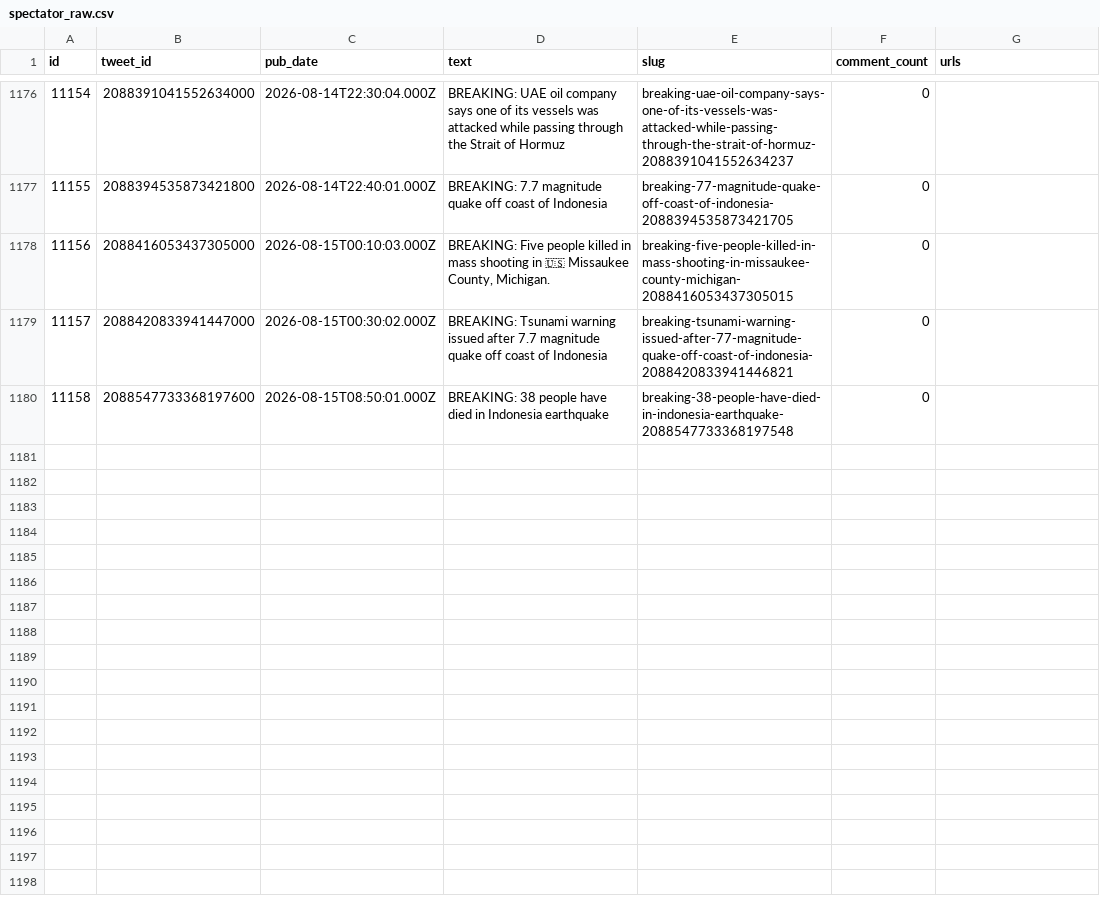
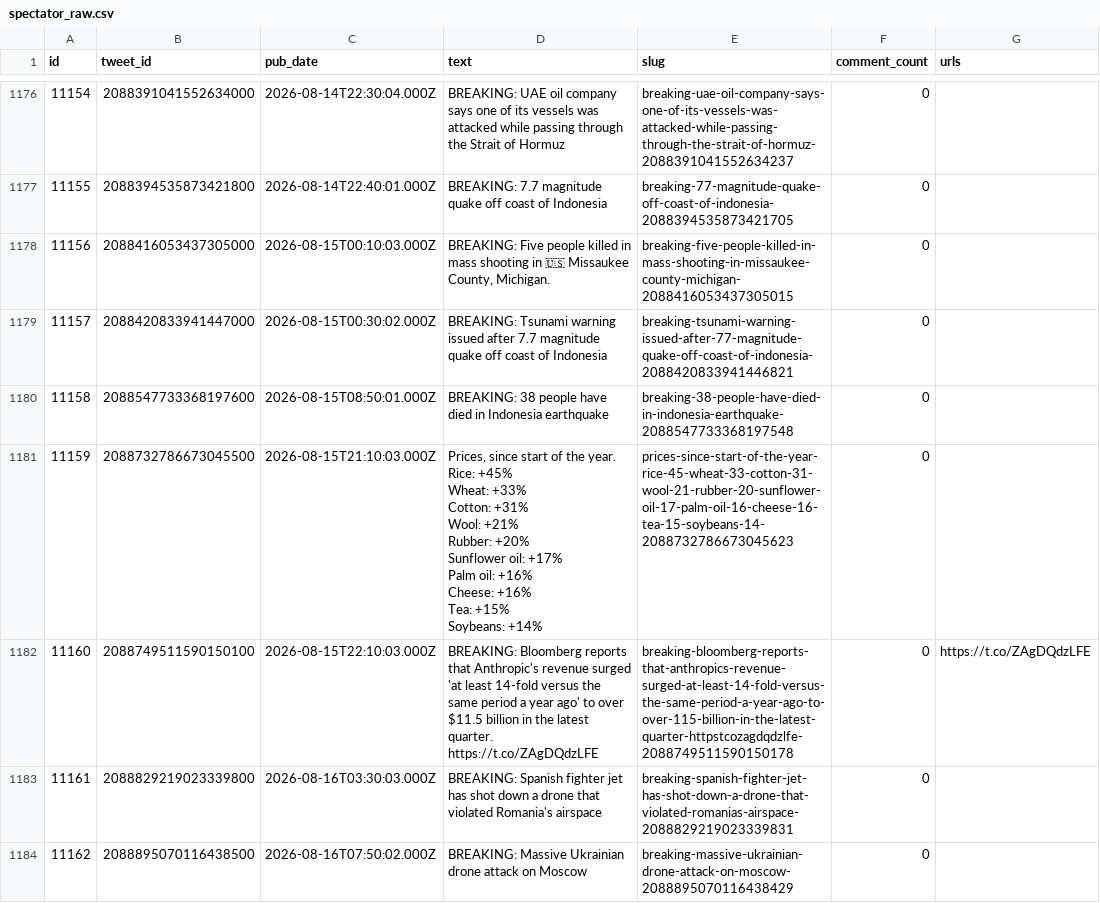
Before and after one commit to chiragr5241/Geopolitics, a CSV file: data/raw_data/spectator_raw.csv, drawn as a sheet; only a part is shown, gaps mark what is left out; ↵ is a line break in a cell; the diff names each change by its address in the sheet, - before the commit and + after, or states it on an @@ line.

Commit message:
data: daily enrichment 2026-08-16

```diff
--- a/data/raw_data/spectator_raw.csv
+++ b/data/raw_data/spectator_raw.csv
+row 1181: 11159 | 2088732786673045500 | 2026-08-15T21:10:03.000Z | Prices, since start of the year. ↵ Rice: +45% ↵ Wheat: +33% ↵ Cotton: +31% ↵ Wool: +21% ↵ Rubber: +20% ↵ Sunflower oil: +17% ↵ Palm oil: +16% ↵ Cheese: +16% ↵ Tea: +15% ↵ Soybeans: +14% | prices-since-start-of-the-year-rice-45-wheat-33-cotton-31-wool-21-rubber-20-sunflower-oil-17-palm-oil-16-cheese-16-tea-15-soybeans-14-2088732786673045623 | 0
+row 1182: 11160 | 2088749511590150100 | 2026-08-15T22:10:03.000Z | BREAKING: Bloomberg reports that Anthropic's revenue surged 'at least 14-fold versus the same period a year ago' to over $11.5 billion in the latest quarter. https://t.co/ZAgDQdzLFE | breaking-bloomberg-reports-that-anthropics-revenue-surged-at-least-14-fold-versus-the-same-period-a-year-ago-to-over-115-billion-in-the-latest-quarter-httpstcozagdqdzlfe-2088749511590150178 | 0 | https://t.co/ZAgDQdzLFE
+row 1183: 11161 | 2088829219023339800 | 2026-08-16T03:30:03.000Z | BREAKING: Spanish fighter jet has shot down a drone that violated Romania's airspace | breaking-spanish-fighter-jet-has-shot-down-a-drone-that-violated-romanias-airspace-2088829219023339831 | 0
+row 1184: 11162 | 2088895070116438500 | 2026-08-16T07:50:02.000Z | BREAKING: Massive Ukrainian drone attack on Moscow | breaking-massive-ukrainian-drone-attack-on-moscow-2088895070116438429 | 0
```
Also changed, not shown: data/incidents.csv, data/raw_data/spectator_media.csv, 5 other files.
